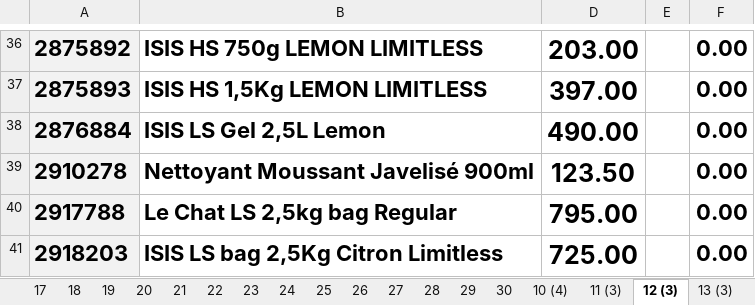
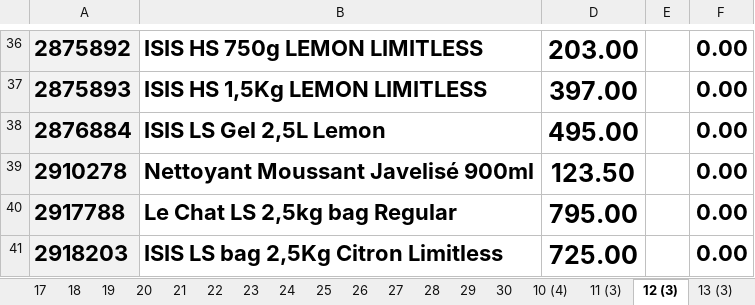
Before and after one commit to kenzaaallouche/Andromede-app1, an Excel workbook: PS.xlsx, sheet 12 (3), drawn as a sheet; only a part is shown, gaps mark what is left out; values as stored, in another font and other column widths than the file's, no borders; conditional formats not drawn; the diff names each change by its address in the sheet, - before the commit and + after, or states it on an @@ line.

```diff
--- a/PS.xlsx (sheet 12 (3))
+++ b/PS.xlsx (sheet 12 (3))
-D38: 490.00
+D38: 495.00
```
Also changed, not shown: sheet 19 (3), sheet 16 (3), sheet 17 (3), sheet 15 (3), sheet 13 (3), sheet 14 (3), 35 more sheets, PRIXPS.xlsx.
